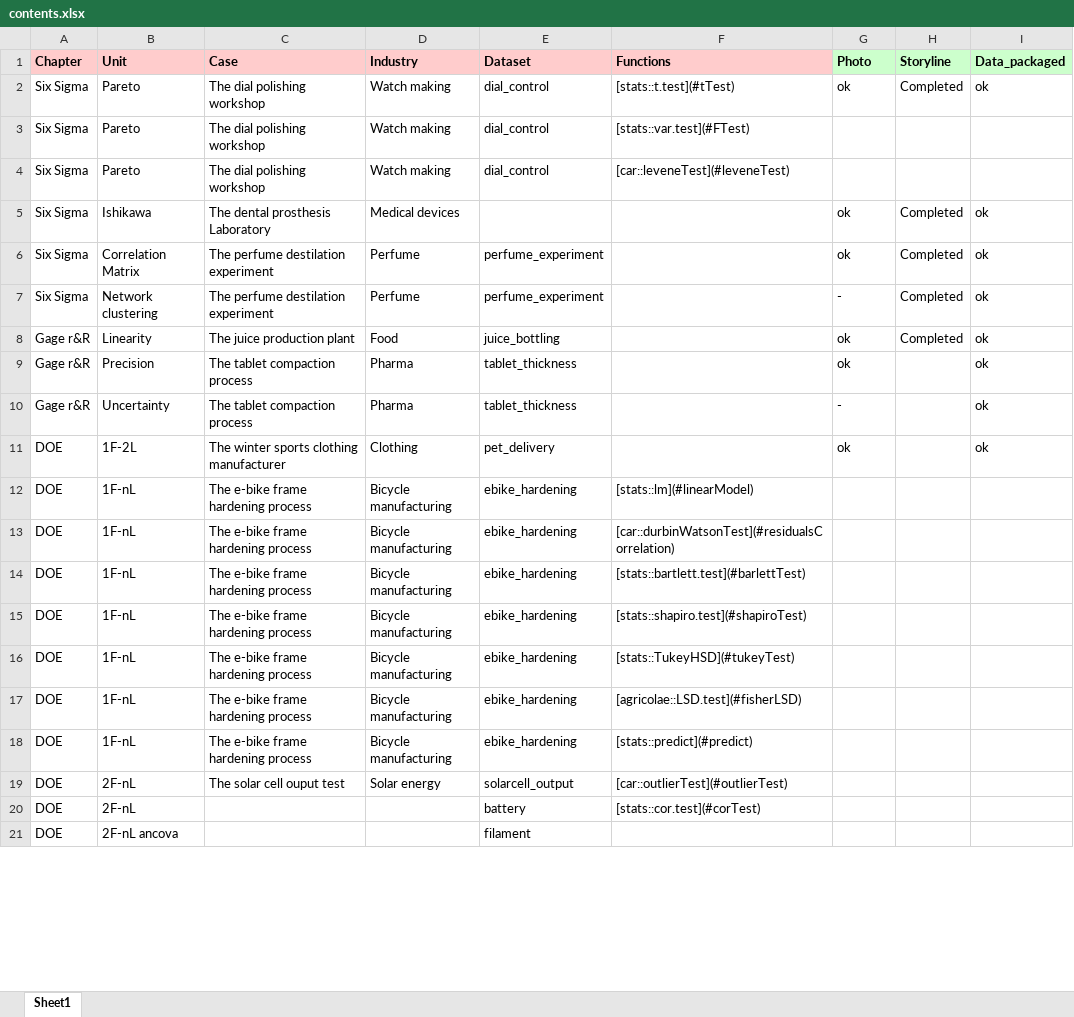
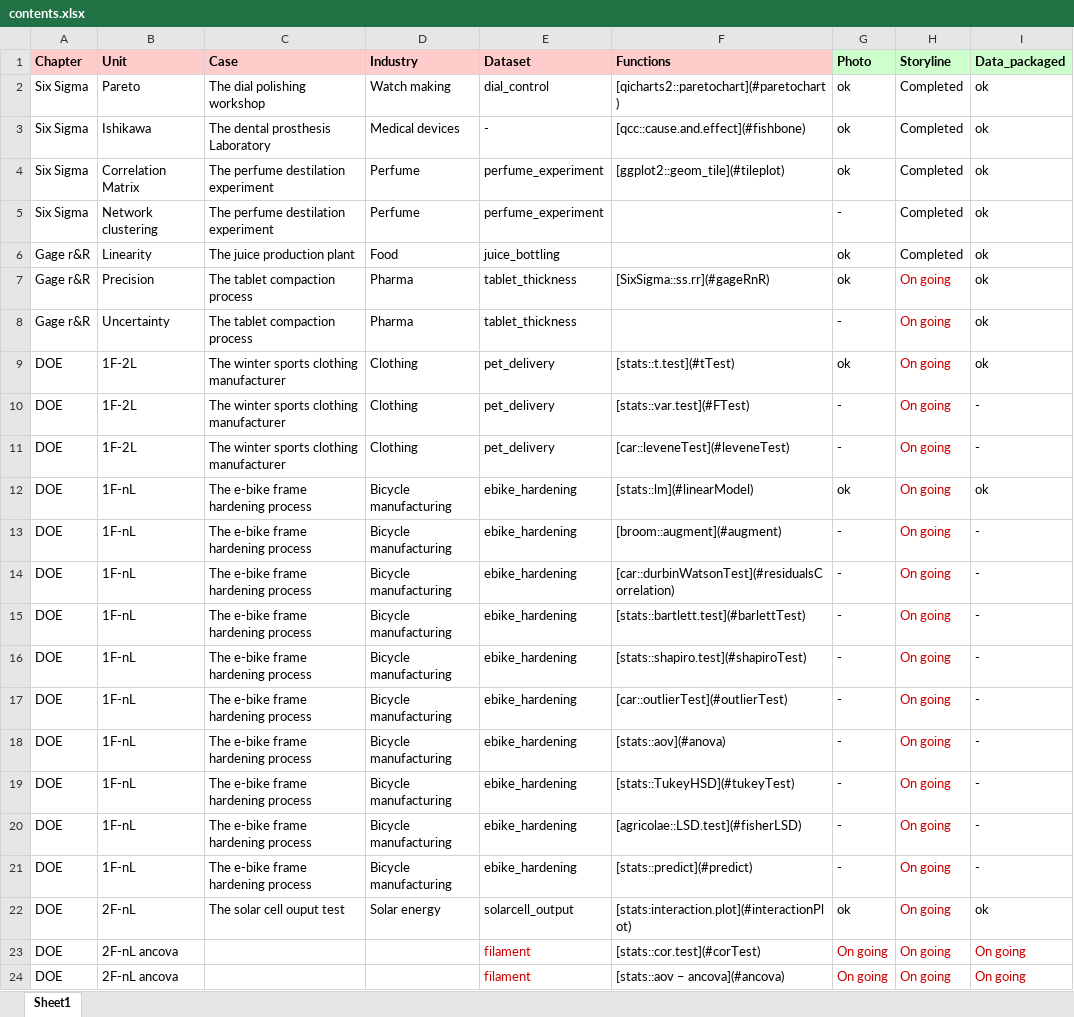
Before and after one commit to J-Ramalho/industRial, an Excel workbook: data-raw/contents.xlsx, sheet Sheet1, drawn as a sheet; only a part is shown; values as stored, in another font and other column widths than the file's, no borders; removed rows and columns are numbered as before the commit, all else as after; the diff covers the shown part only; the diff names each change by its address in the sheet, - before the commit and + after, or states it on an @@ line.

```diff
--- a/data-raw/contents.xlsx (sheet Sheet1)
+++ b/data-raw/contents.xlsx (sheet Sheet1)
-F2 (Functions): [stats::t.test](#tTest)
+F2 (Functions): [qicharts2::paretochart](#paretochart)
-row 3: Six Sigma | Pareto | The dial polishing workshop | Watch making | dial_control | [stats::var.test](#FTest)
-row 4: Six Sigma | Pareto | The dial polishing workshop | Watch making | dial_control | [car::leveneTest](#leveneTest)
-E3 (Dataset): (empty)
+E3 (Dataset): -
-F3 (Functions): (empty)
+F3 (Functions): [qcc::cause.and.effect](#fishbone)
-F4 (Functions): (empty)
+F4 (Functions): [ggplot2::geom_tile](#tileplot)
-F7 (Functions): (empty)
+F7 (Functions): [SixSigma::ss.rr](#gageRnR)
-H7:H9 (Storyline): (empty)
+H7:H9 (Storyline): On going
-F9 (Functions): (empty)
+F9 (Functions): [stats::t.test](#tTest)
+row 10: DOE | 1F-2L | The winter sports clothing manufacturer | Clothing | pet_delivery | [stats::var.test](#FTest) | - | On going | -
+row 11: DOE | 1F-2L | The winter sports clothing manufacturer | Clothing | pet_delivery | [car::leveneTest](#leveneTest) | - | On going | -
-G12 (Photo): (empty)
+G12 (Photo): ok
-H12 (Storyline): (empty)
+H12 (Storyline): On going
-I12 (Data_packaged): (empty)
+I12 (Data_packaged): ok
+row 13: DOE | 1F-nL | The e-bike frame hardening process | Bicycle manufacturing | ebike_hardening | [broom::augment](#augment) | - | On going | -
-G14:G16 (Photo): (empty)
+G14:G16 (Photo): -
-H14:H16 (Storyline): (empty)
+H14:H16 (Storyline): On going
-I14:I16 (Data_packaged): (empty)
+I14:I16 (Data_packaged): -
+row 17: DOE | 1F-nL | The e-bike frame hardening process | Bicycle manufacturing | ebike_hardening | [car::outlierTest](#outlierTest) | - | On going | -
+row 18: DOE | 1F-nL | The e-bike frame hardening process | Bicycle manufacturing | ebike_hardening | [stats::aov](#anova) | - | On going | -
-G19:G21 (Photo): (empty)
+G19:G21 (Photo): -
-H19:H24 (Storyline): (empty)
+H19:H24 (Storyline): On going
-I19:I21 (Data_packaged): (empty)
+I19:I21 (Data_packaged): -
-F22 (Functions): [car::outlierTest](#outlierTest)
+F22 (Functions): [stats:interaction.plot](#interactionPlot)
-G22 (Photo): (empty)
+G22 (Photo): ok
-I22 (Data_packaged): (empty)
+I22 (Data_packaged): ok
-B23 (Unit): 2F-nL
+B23 (Unit): 2F-nL ancova
-E23 (Dataset): battery
+E23 (Dataset): filament
-E23:E24 text colour: black
+E23:E24 text colour: #CC0000
-G23:G24 (Photo): (empty)
+G23:G24 (Photo): On going
-I23:I24 (Data_packaged): (empty)
+I23:I24 (Data_packaged): On going
-F24 (Functions): (empty)
+F24 (Functions): [stats::aov – ancova](#ancova)
```
Also changed, not shown: 3 added rows, 1 removed row, 24 edited cells and cell formats elsewhere in this sheet, 2 other files.
